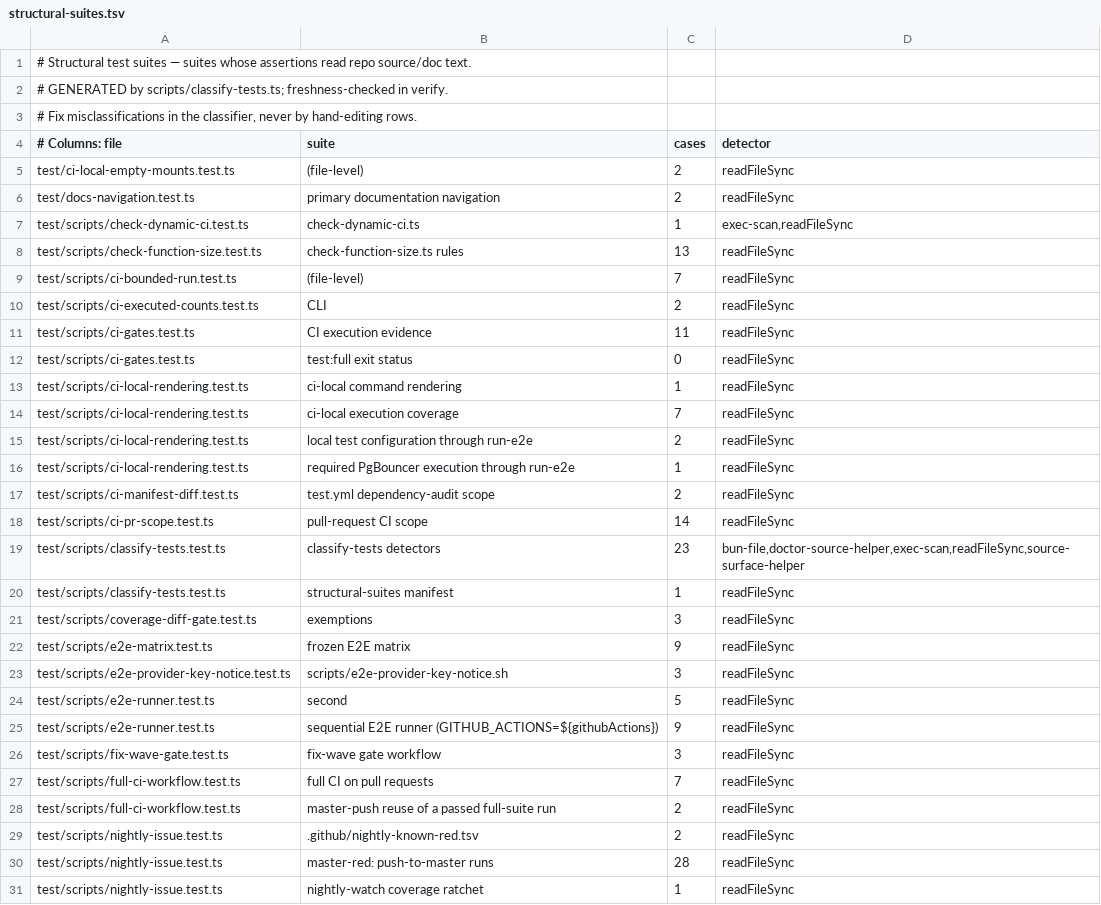
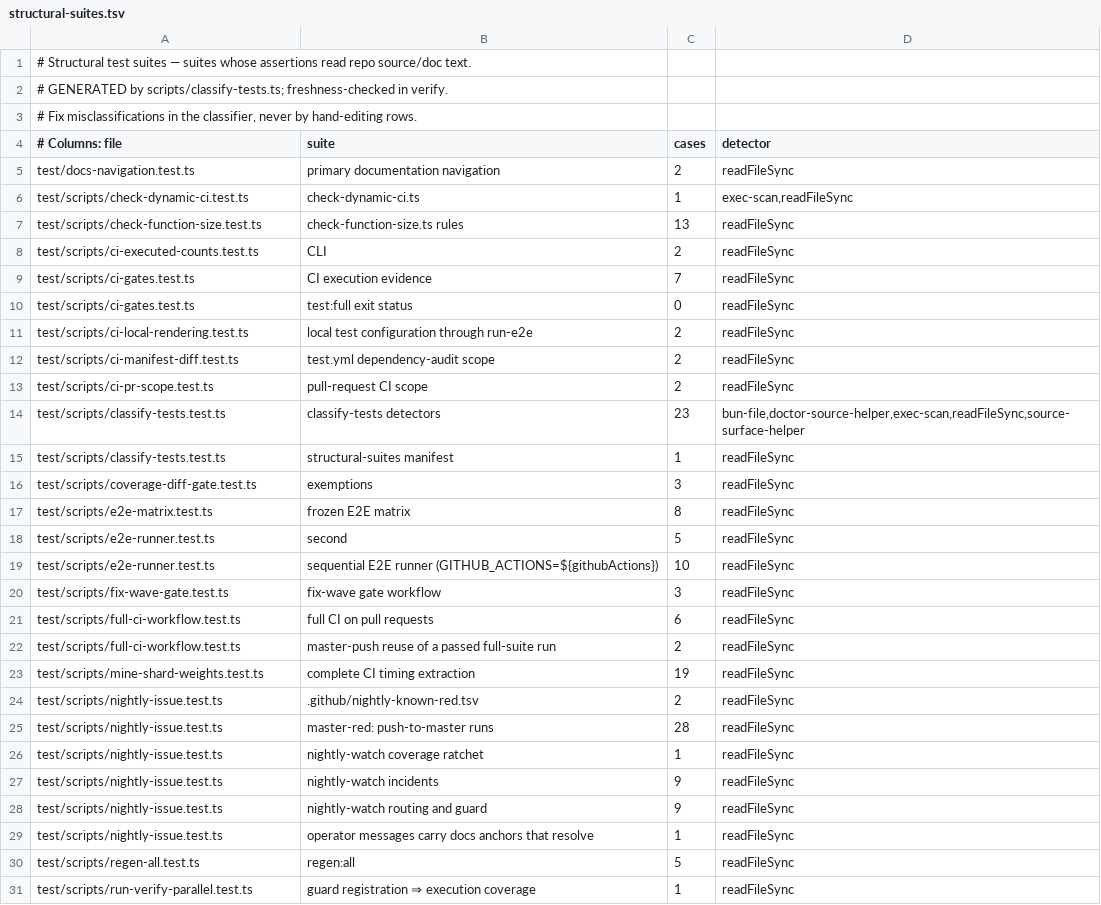
Before and after one commit to exGeni/devmodel-gbrain, a TSV file: scripts/structural-suites.tsv, drawn as a sheet; only a part is shown; the shorter side is filled out with more unchanged rows; the diff covers the shown part only.

```diff
--- a/scripts/structural-suites.tsv
+++ b/scripts/structural-suites.tsv
@@ -4,3 +4,2 @@
 # Columns: file	suite	cases	detector
-test/ci-local-empty-mounts.test.ts	(file-level)	2	readFileSync
 test/docs-navigation.test.ts	primary documentation navigation	2	readFileSync
@@ -8,12 +7,8 @@ test/scripts/check-dynamic-ci.test.ts	check-dynamic-ci.ts	1	exec-scan,readFileSy
 test/scripts/check-function-size.test.ts	check-function-size.ts rules	13	readFileSync
-test/scripts/ci-bounded-run.test.ts	(file-level)	7	readFileSync
 test/scripts/ci-executed-counts.test.ts	CLI	2	readFileSync
-test/scripts/ci-gates.test.ts	CI execution evidence	11	readFileSync
+test/scripts/ci-gates.test.ts	CI execution evidence	7	readFileSync
 test/scripts/ci-gates.test.ts	test:full exit status	0	readFileSync
-test/scripts/ci-local-rendering.test.ts	ci-local command rendering	1	readFileSync
-test/scripts/ci-local-rendering.test.ts	ci-local execution coverage	7	readFileSync
 test/scripts/ci-local-rendering.test.ts	local test configuration through run-e2e	2	readFileSync
-test/scripts/ci-local-rendering.test.ts	required PgBouncer execution through run-e2e	1	readFileSync
 test/scripts/ci-manifest-diff.test.ts	test.yml dependency-audit scope	2	readFileSync
-test/scripts/ci-pr-scope.test.ts	pull-request CI scope	14	readFileSync
+test/scripts/ci-pr-scope.test.ts	pull-request CI scope	2	readFileSync
 test/scripts/classify-tests.test.ts	classify-tests detectors	23	bun-file,doctor-source-helper,exec-scan,readFileSync,source-surface-helper
@@ -21,9 +16,9 @@ test/scripts/classify-tests.test.ts	structural-suites manifest	1	readFileSync
 test/scripts/coverage-diff-gate.test.ts	exemptions	3	readFileSync
-test/scripts/e2e-matrix.test.ts	frozen E2E matrix	9	readFileSync
-test/scripts/e2e-provider-key-notice.test.ts	scripts/e2e-provider-key-notice.sh	3	readFileSync
+test/scripts/e2e-matrix.test.ts	frozen E2E matrix	8	readFileSync
 test/scripts/e2e-runner.test.ts	second	5	readFileSync
-test/scripts/e2e-runner.test.ts	sequential E2E runner (GITHUB_ACTIONS=${githubActions})	9	readFileSync
+test/scripts/e2e-runner.test.ts	sequential E2E runner (GITHUB_ACTIONS=${githubActions})	10	readFileSync
 test/scripts/fix-wave-gate.test.ts	fix-wave gate workflow	3	readFileSync
-test/scripts/full-ci-workflow.test.ts	full CI on pull requests	7	readFileSync
+test/scripts/full-ci-workflow.test.ts	full CI on pull requests	6	readFileSync
 test/scripts/full-ci-workflow.test.ts	master-push reuse of a passed full-suite run	2	readFileSync
+test/scripts/mine-shard-weights.test.ts	complete CI timing extraction	19	readFileSync
 test/scripts/nightly-issue.test.ts	.github/nightly-known-red.tsv	2	readFileSync
```
Also changed, not shown: 3 removed rows and 1 edited cell elsewhere in this file, 13 other files.
